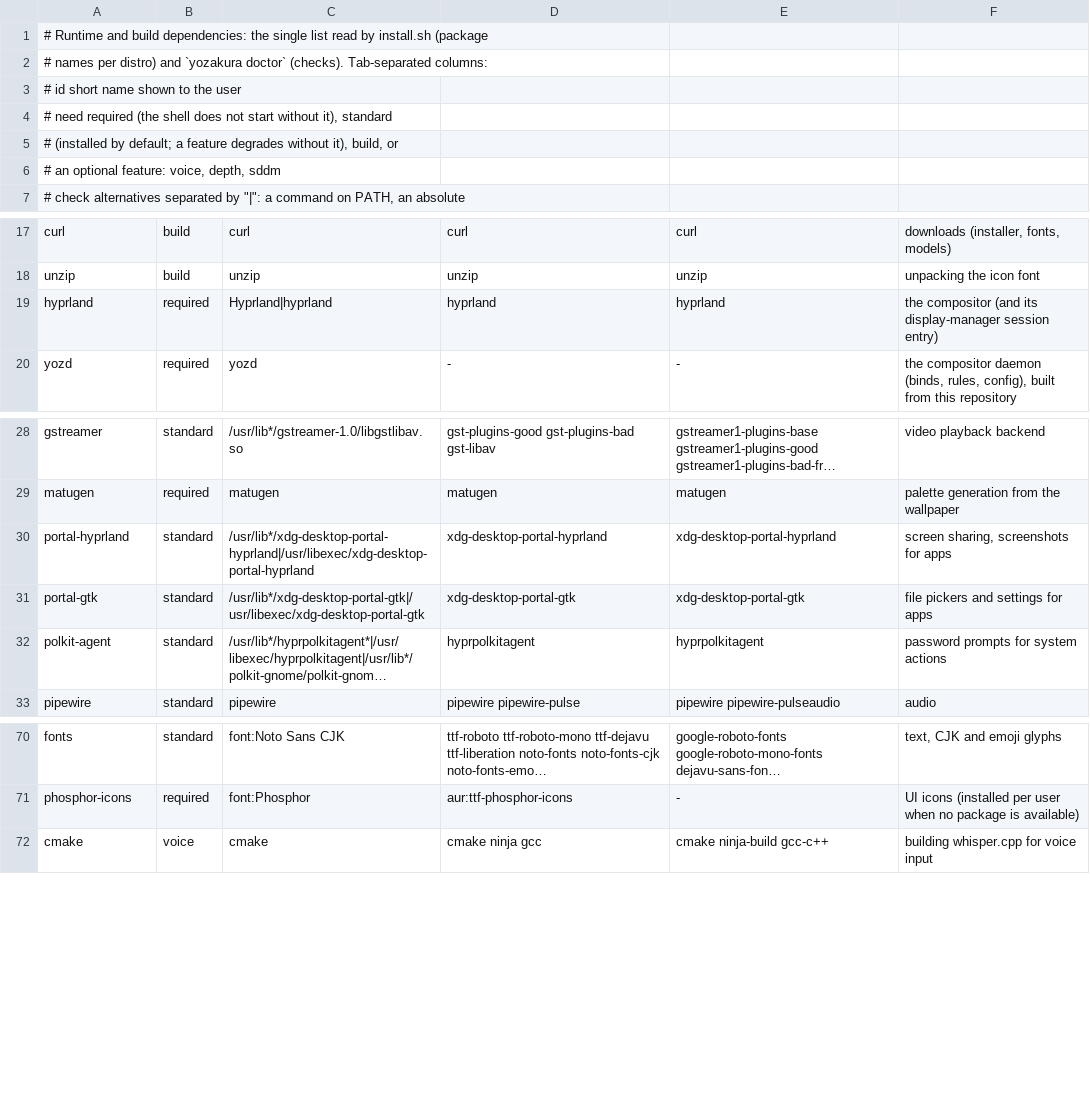
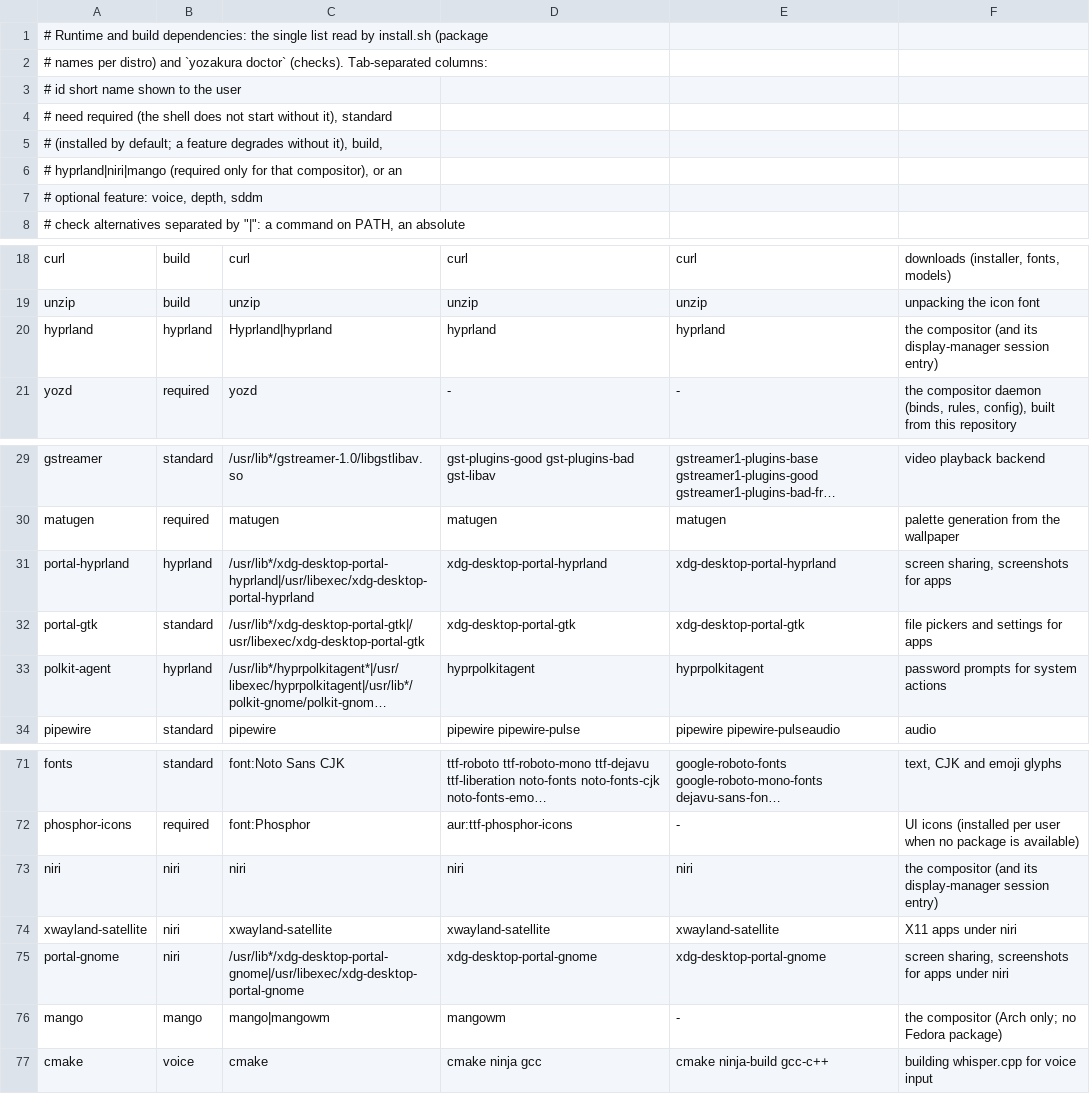
Before and after one commit to 23iq/yozakura, a TSV file: backend/pkg/deps/packages.tsv, drawn as a sheet; only a part is shown, gaps mark what is left out; long unchanged cells end in …; addresses are those after the commit; the diff names each change by its address in the sheet, - before the commit and + after, or states it on an @@ line.

Commit message:
deps: compositor-scoped package rows (Hyprland, niri, Mango)

```diff
--- a/backend/pkg/deps/packages.tsv
+++ b/backend/pkg/deps/packages.tsv
-A5: …it), build, or
+A5: …it), build,
-A6: # an optional feature: voice, depth, sddm
+A6: # hyprland|niri|mango (required only for that compositor), or an
+row 7: # optional feature: voice, depth, sddm
-B20: required
+B20: hyprland
-B31: standard
+B31: hyprland
-B33: standard
+B33: hyprland
+row 73: niri | niri | niri | niri | niri | the compositor (and its display-manager session entry)
+row 74: xwayland-satellite | niri | xwayland-satellite | xwayland-satellite | xwayland-satellite | X11 apps under niri
+row 75: portal-gnome | niri | /usr/lib*/xdg-desktop-portal-gnome|/usr/libexec/xdg-desktop-portal-gnome | xdg-desktop-portal-gnome | xdg-desktop-portal-gnome | screen sharing, screenshots for apps under niri
+row 76: mango | mango | mango|mangowm | mangowm | - | the compositor (Arch only; no Fedora package)
```
Also changed, not shown: 5 other files.
